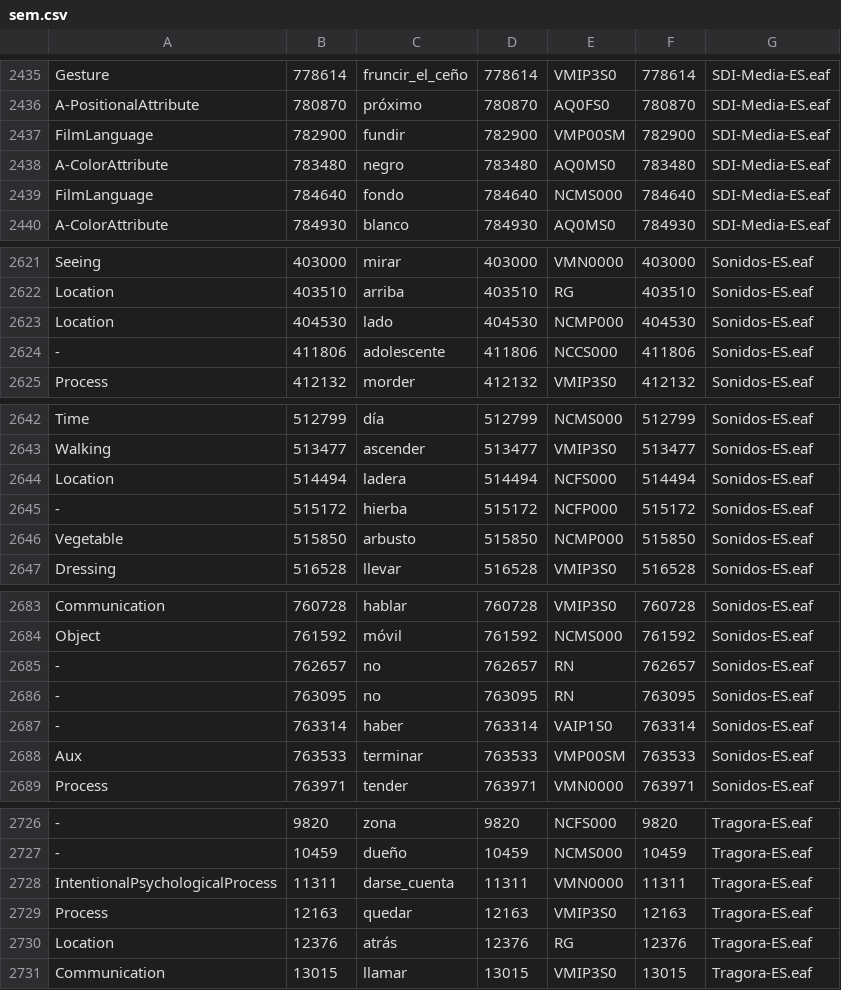
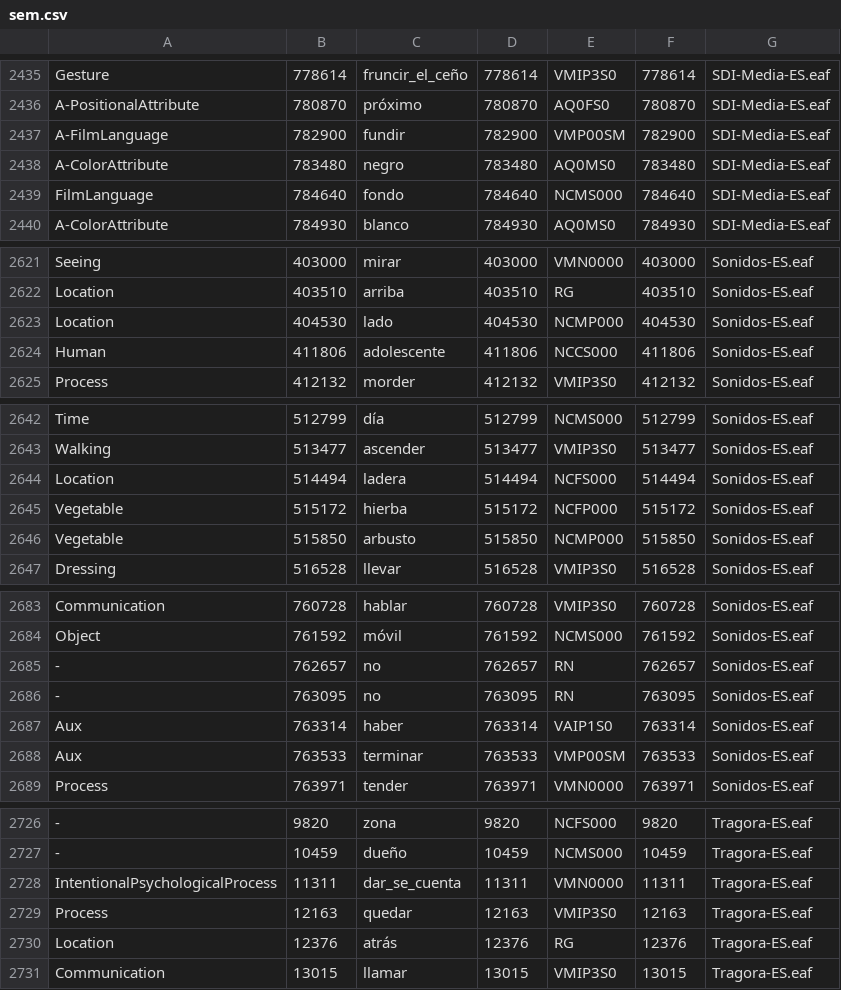
Before and after one commit to TransmediaCatalonia/viw-project, a CSV file: data/What-ES/sem.csv, drawn as a sheet; only a part is shown, gaps mark what is left out; the diff covers the shown part only; the diff names each change by its address in the sheet, - before the commit and + after, or states it on an @@ line.

```diff
--- a/data/What-ES/sem.csv
+++ b/data/What-ES/sem.csv
-A2437: FilmLanguage
+A2437: A-FilmLanguage
-A2624: -
+A2624: Human
-A2645: -
+A2645: Vegetable
-A2687: -
+A2687: Aux
-C2728: darse_cuenta
+C2728: dar_se_cuenta
```
Also changed, not shown: 10 edited cells elsewhere in this file, data/What-CA/sem.csv, 42 other files.
